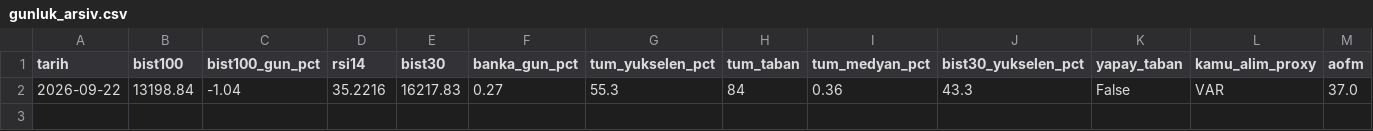
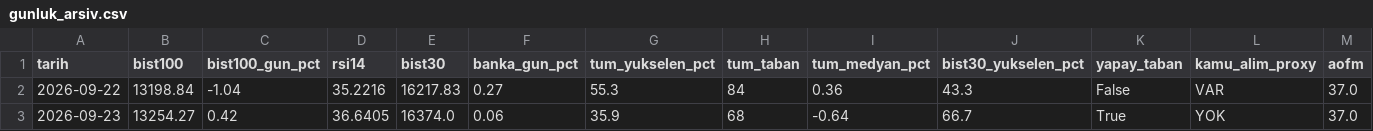
Before and after one commit to OrhanBoyali/bist-radar, a CSV file: output/gunluk_arsiv.csv, drawn as a sheet; only a part is shown; rows hold the shown columns only; the diff names each change by its address in the sheet, - before the commit and + after, or states it on an @@ line.

```diff
--- a/output/gunluk_arsiv.csv
+++ b/output/gunluk_arsiv.csv
+row 3: 2026-09-23 | 13254.27 | 0.42 | 36.6405 | 16374.0 | 0.06 | 35.9 | 68 | -0.64 | 66.7 | True | YOK | 37.0
```
Also changed, not shown: 1 other file.
